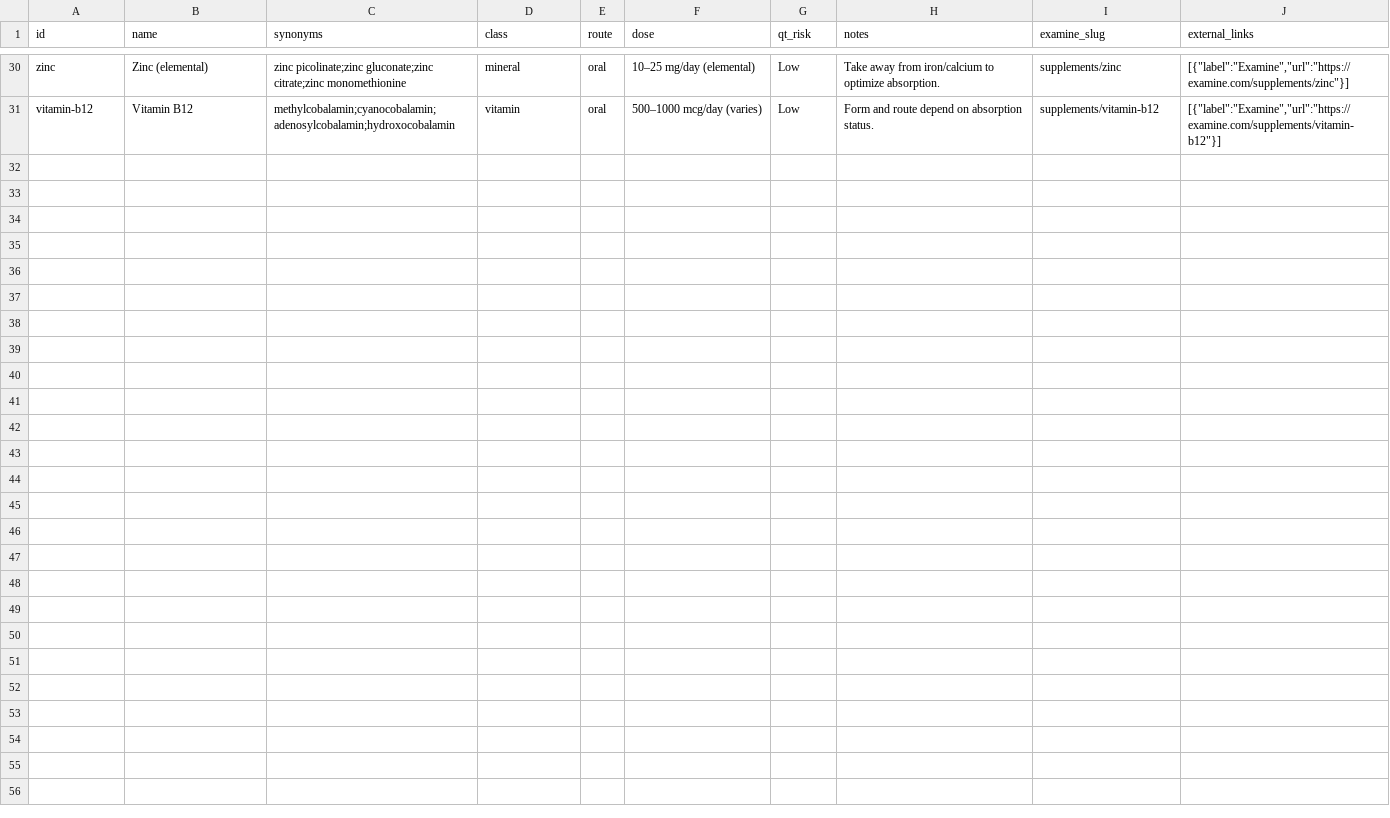
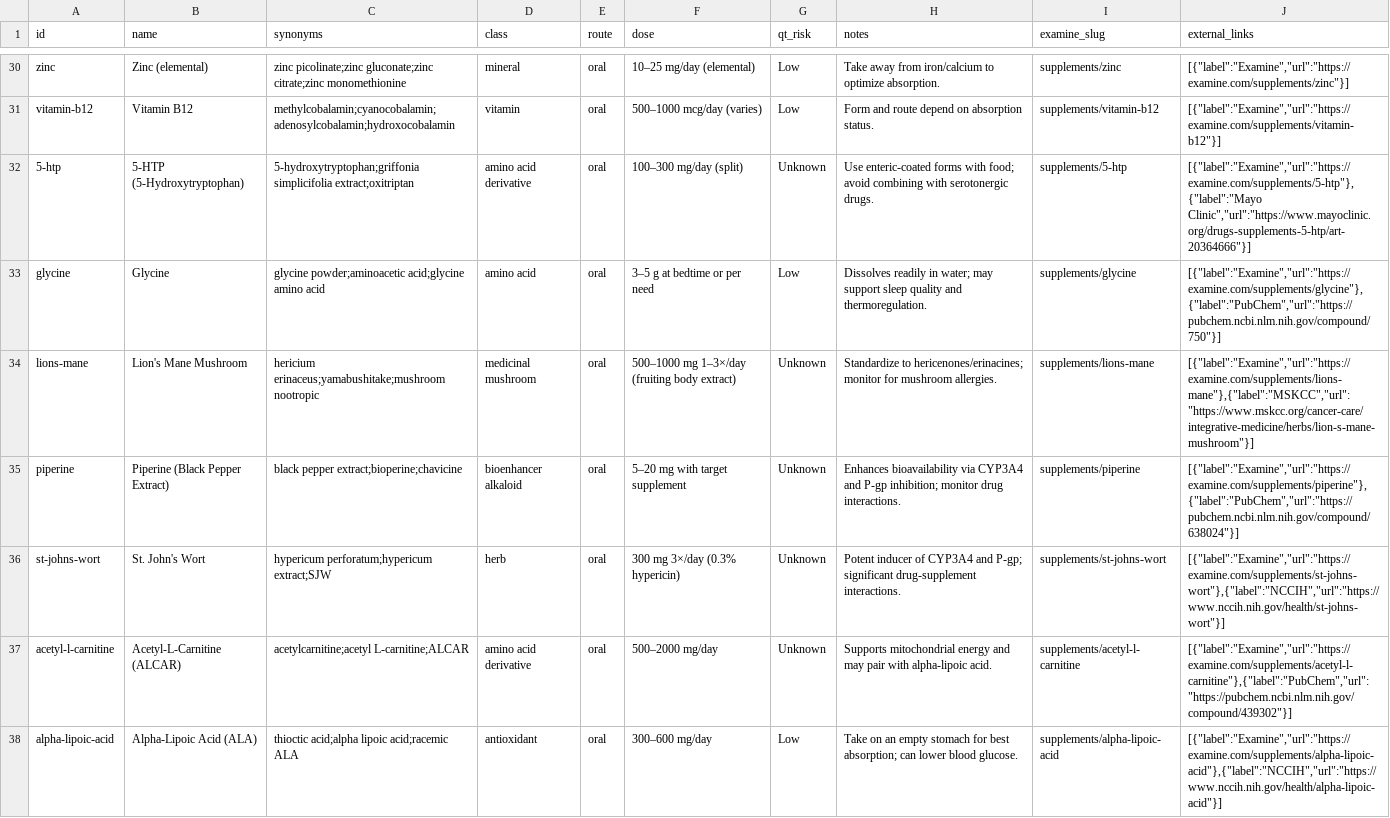
Before and after one commit to KG-97/supptracker, a CSV file: data/compounds.csv, drawn as a sheet; only a part is shown, gaps mark what is left out; the diff names each change by its address in the sheet, - before the commit and + after, or states it on an @@ line.

Commit message:
Expand supplement dataset with new compounds and interactions

```diff
--- a/data/compounds.csv
+++ b/data/compounds.csv
+row 32: 5-htp | 5-HTP (5-Hydroxytryptophan) | 5-hydroxytryptophan;griffonia simplicifolia extract;oxitriptan | amino acid derivative | oral | 100–300 mg/day (split) | Unknown | Use enteric-coated forms with food; avoid combining with serotonergic drugs. | supplements/5-htp | [{"label":"Examine","url":"https://examine.com/supplements/5-htp"},{"label":"Mayo Clinic","url":"https://www.mayoclinic.org/drugs-supplements-5-htp/art-20364666"}]
+row 33: glycine | Glycine | glycine powder;aminoacetic acid;glycine amino acid | amino acid | oral | 3–5 g at bedtime or per need | Low | Dissolves readily in water; may support sleep quality and thermoregulation. | supplements/glycine | [{"label":"Examine","url":"https://examine.com/supplements/glycine"},{"label":"PubChem","url":"https://pubchem.ncbi.nlm.nih.gov/compound/750"}]
+row 34: lions-mane | Lion's Mane Mushroom | hericium erinaceus;yamabushitake;mushroom nootropic | medicinal mushroom | oral | 500–1000 mg 1–3×/day (fruiting body extract) | Unknown | Standardize to hericenones/erinacines; monitor for mushroom allergies. | supplements/lions-mane | [{"label":"Examine","url":"https://examine.com/supplements/lions-mane"},{"label":"MSKCC","url":"https://www.mskcc.org/cancer-care/integrative-medicine/herbs/lion-s-mane-mushroom"}]
+row 35: piperine | Piperine (Black Pepper Extract) | black pepper extract;bioperine;chavicine | bioenhancer alkaloid | oral | 5–20 mg with target supplement | Unknown | Enhances bioavailability via CYP3A4 and P-gp inhibition; monitor drug interactions. | supplements/piperine | [{"label":"Examine","url":"https://examine.com/supplements/piperine"},{"label":"PubChem","url":"https://pubchem.ncbi.nlm.nih.gov/compound/638024"}]
+row 36: st-johns-wort | St. John's Wort | hypericum perforatum;hypericum extract;SJW | herb | oral | 300 mg 3×/day (0.3% hypericin) | Unknown | Potent inducer of CYP3A4 and P-gp; significant drug-supplement interactions. | supplements/st-johns-wort | [{"label":"Examine","url":"https://examine.com/supplements/st-johns-wort"},{"label":"NCCIH","url":"https://www.nccih.nih.gov/health/st-johns-wort"}]
+row 37: acetyl-l-carnitine | Acetyl-L-Carnitine (ALCAR) | acetylcarnitine;acetyl L-carnitine;ALCAR | amino acid derivative | oral | 500–2000 mg/day | Unknown | Supports mitochondrial energy and may pair with alpha-lipoic acid. | supplements/acetyl-l-carnitine | [{"label":"Examine","url":"https://examine.com/supplements/acetyl-l-carnitine"},{"label":"PubChem","url":"https://pubchem.ncbi.nlm.nih.gov/compound/439302"}]
+row 38: alpha-lipoic-acid | Alpha-Lipoic Acid (ALA) | thioctic acid;alpha lipoic acid;racemic ALA | antioxidant | oral | 300–600 mg/day | Low | Take on an empty stomach for best absorption; can lower blood glucose. | supplements/alpha-lipoic-acid | [{"label":"Examine","url":"https://examine.com/supplements/alpha-lipoic-acid"},{"label":"NCCIH","url":"https://www.nccih.nih.gov/health/alpha-lipoic-acid"}]
```
Also changed, not shown: data/interactions.csv, data/sources.csv, 1 other file.
